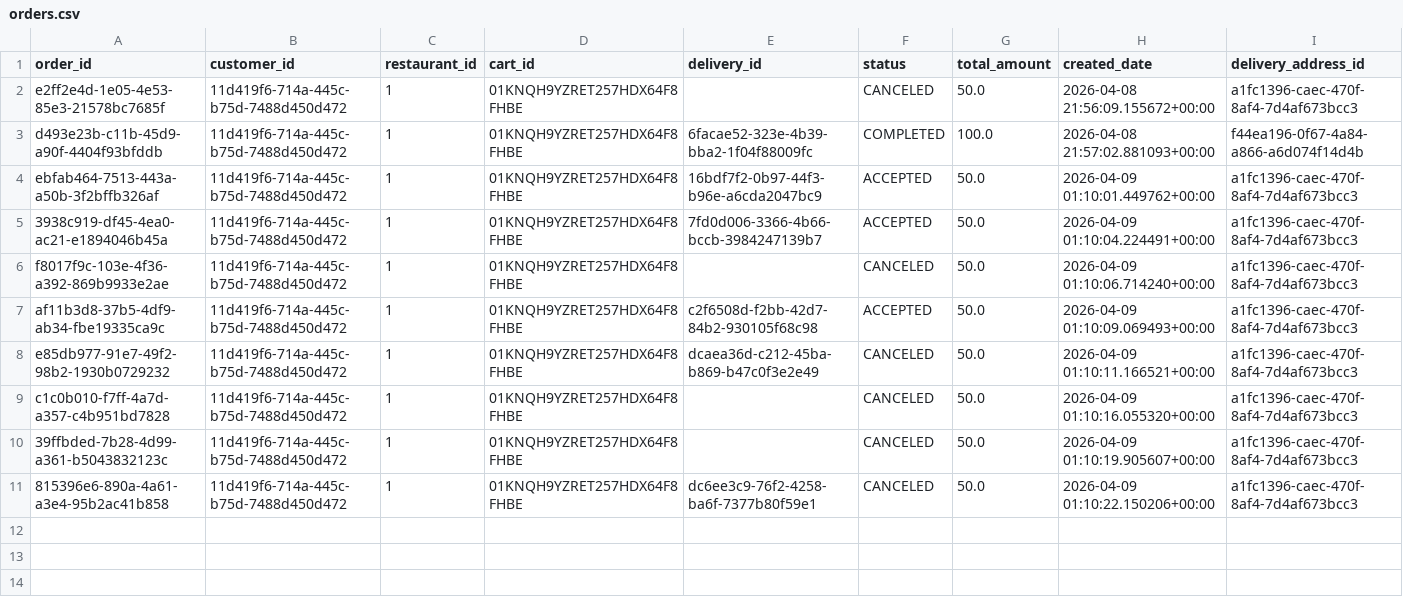
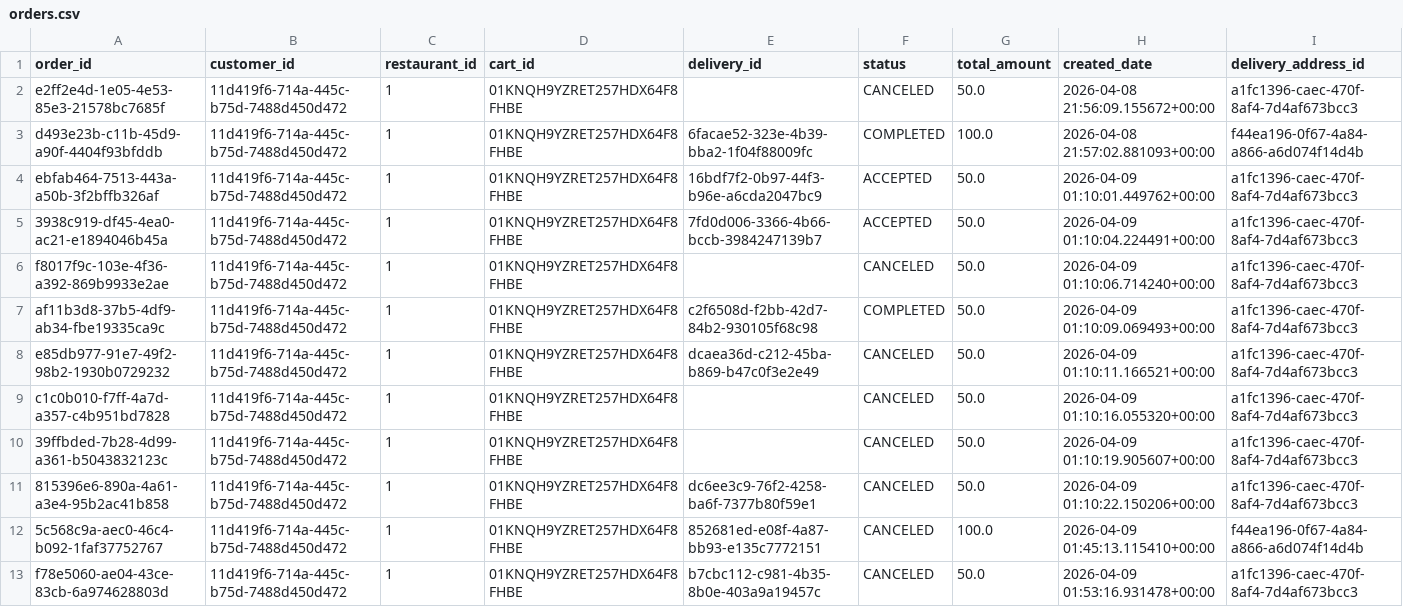
Before and after one commit to Badger-Tree/310_Group17FoodApp_GOATSQUAD, a CSV file: app/data/orders.csv, drawn as a sheet.

Commit message:
fixed bug with all orders showing in my orders

```diff
--- a/app/data/orders.csv
+++ b/app/data/orders.csv
@@ -6,3 +6,3 @@ ebfab464-7513-443a-a50b-3f2bffb326af,11d419f6-714a-445c-b75d-7488d450d472,1,01KN
 f8017f9c-103e-4f36-a392-869b9933e2ae,11d419f6-714a-445c-b75d-7488d450d472,1,01KNQH9YZRET257HDX64F8FHBE,,CANCELED,50.0,2026-04-09 01:10:06.714240+00:00,a1fc1396-caec-470f-8af4-7d4af673bcc3
-af11b3d8-37b5-4df9-ab34-fbe19335ca9c,11d419f6-714a-445c-b75d-7488d450d472,1,01KNQH9YZRET257HDX64F8FHBE,c2f6508d-f2bb-42d7-84b2-930105f68c98,ACCEPTED,50.0,2026-04-09 01:10:09.069493+00:00,a1fc1396-caec-470f-8af4-7d4af673bcc3
+af11b3d8-37b5-4df9-ab34-fbe19335ca9c,11d419f6-714a-445c-b75d-7488d450d472,1,01KNQH9YZRET257HDX64F8FHBE,c2f6508d-f2bb-42d7-84b2-930105f68c98,COMPLETED,50.0,2026-04-09 01:10:09.069493+00:00,a1fc1396-caec-470f-8af4-7d4af673bcc3
 e85db977-91e7-49f2-98b2-1930b0729232,11d419f6-714a-445c-b75d-7488d450d472,1,01KNQH9YZRET257HDX64F8FHBE,dcaea36d-c212-45ba-b869-b47c0f3e2e49,CANCELED,50.0,2026-04-09 01:10:11.166521+00:00,a1fc1396-caec-470f-8af4-7d4af673bcc3
@@ -11 +11,3 @@ c1c0b010-f7ff-4a7d-a357-c4b951bd7828,11d419f6-714a-445c-b75d-7488d450d472,1,01KN
 815396e6-890a-4a61-a3e4-95b2ac41b858,11d419f6-714a-445c-b75d-7488d450d472,1,01KNQH9YZRET257HDX64F8FHBE,dc6ee3c9-76f2-4258-ba6f-7377b80f59e1,CANCELED,50.0,2026-04-09 01:10:22.150206+00:00,a1fc1396-caec-470f-8af4-7d4af673bcc3
+5c568c9a-aec0-46c4-b092-1faf37752767,11d419f6-714a-445c-b75d-7488d450d472,1,01KNQH9YZRET257HDX64F8FHBE,852681ed-e08f-4a87-bb93-e135c7772151,CANCELED,100.0,2026-04-09 01:45:13.115410+00:00,f44ea196-0f67-4a84-a866-a6d074f14d4b
+f78e5060-ae04-43ce-83cb-6a974628803d,11d419f6-714a-445c-b75d-7488d450d472,1,01KNQH9YZRET257HDX64F8FHBE,b7cbc112-c981-4b35-8b0e-403a9a19457c,CANCELED,50.0,2026-04-09 01:53:16.931478+00:00,a1fc1396-caec-470f-8af4-7d4af673bcc3
```
Also changed, not shown: app/data/cart.csv, app/data/notification.csv, 10 other files.
